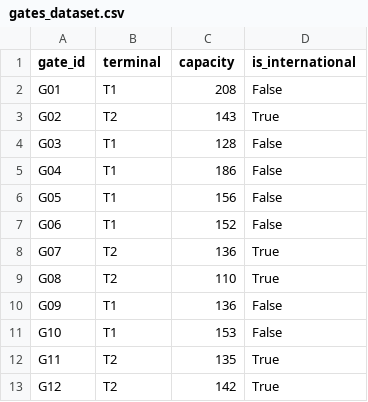
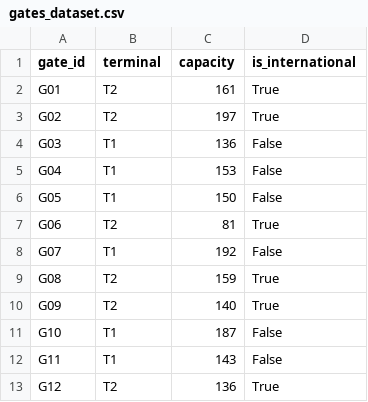
Before and after one commit to hany584/Airport_Gate_Manager, a CSV file: gates_dataset.csv, drawn as a sheet.

```diff
--- a/gates_dataset.csv
+++ b/gates_dataset.csv
@@ -1,13 +1,13 @@
 gate_id,terminal,capacity,is_international
-G01,T1,208,False
-G02,T2,143,True
-G03,T1,128,False
-G04,T1,186,False
-G05,T1,156,False
-G06,T1,152,False
-G07,T2,136,True
-G08,T2,110,True
-G09,T1,136,False
-G10,T1,153,False
-G11,T2,135,True
-G12,T2,142,True
+G01,T2,161,True
+G02,T2,197,True
+G03,T1,136,False
+G04,T1,153,False
+G05,T1,150,False
+G06,T2,81,True
+G07,T1,192,False
+G08,T2,159,True
+G09,T2,140,True
+G10,T1,187,False
+G11,T1,143,False
+G12,T2,136,True
```
Also changed, not shown: flights_dataset.csv, passengers_dataset.csv, 5 other files.
